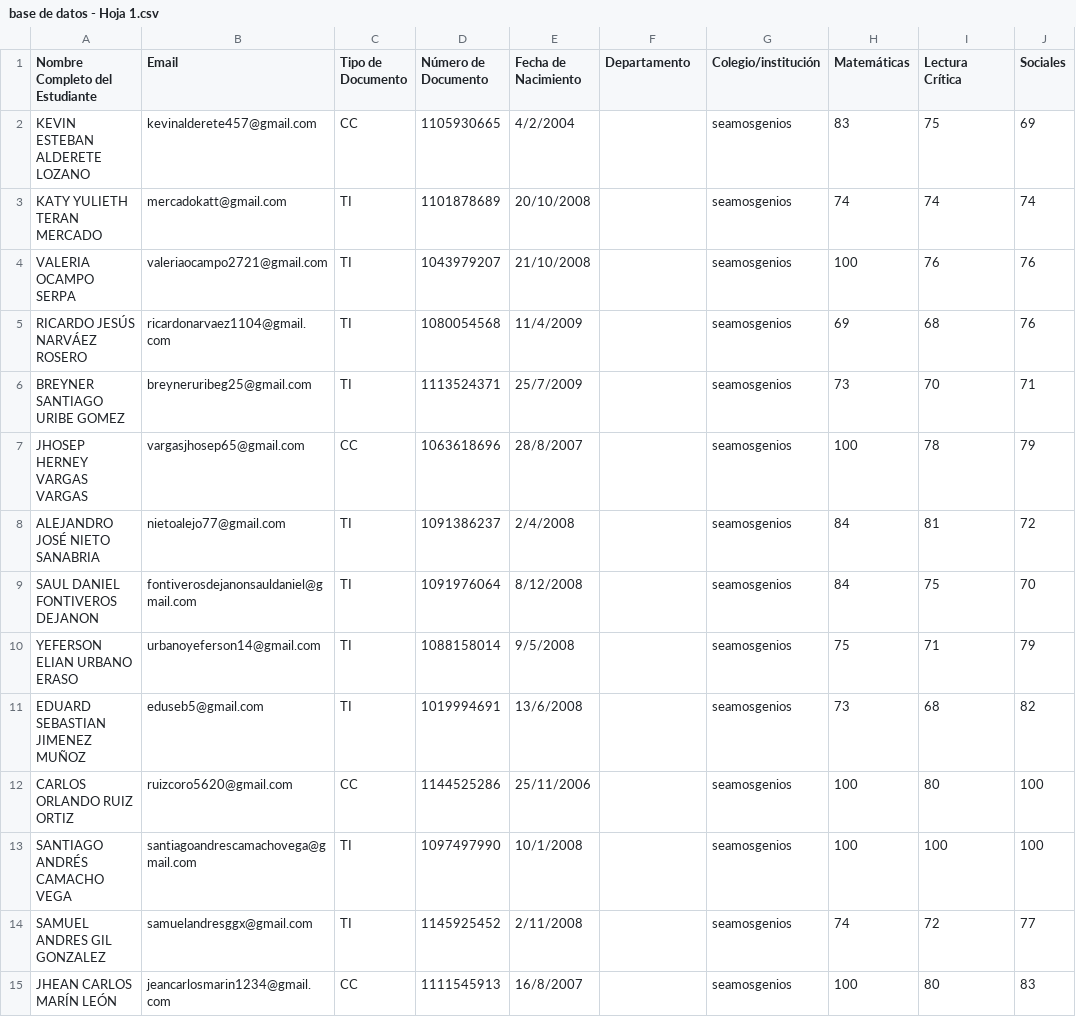
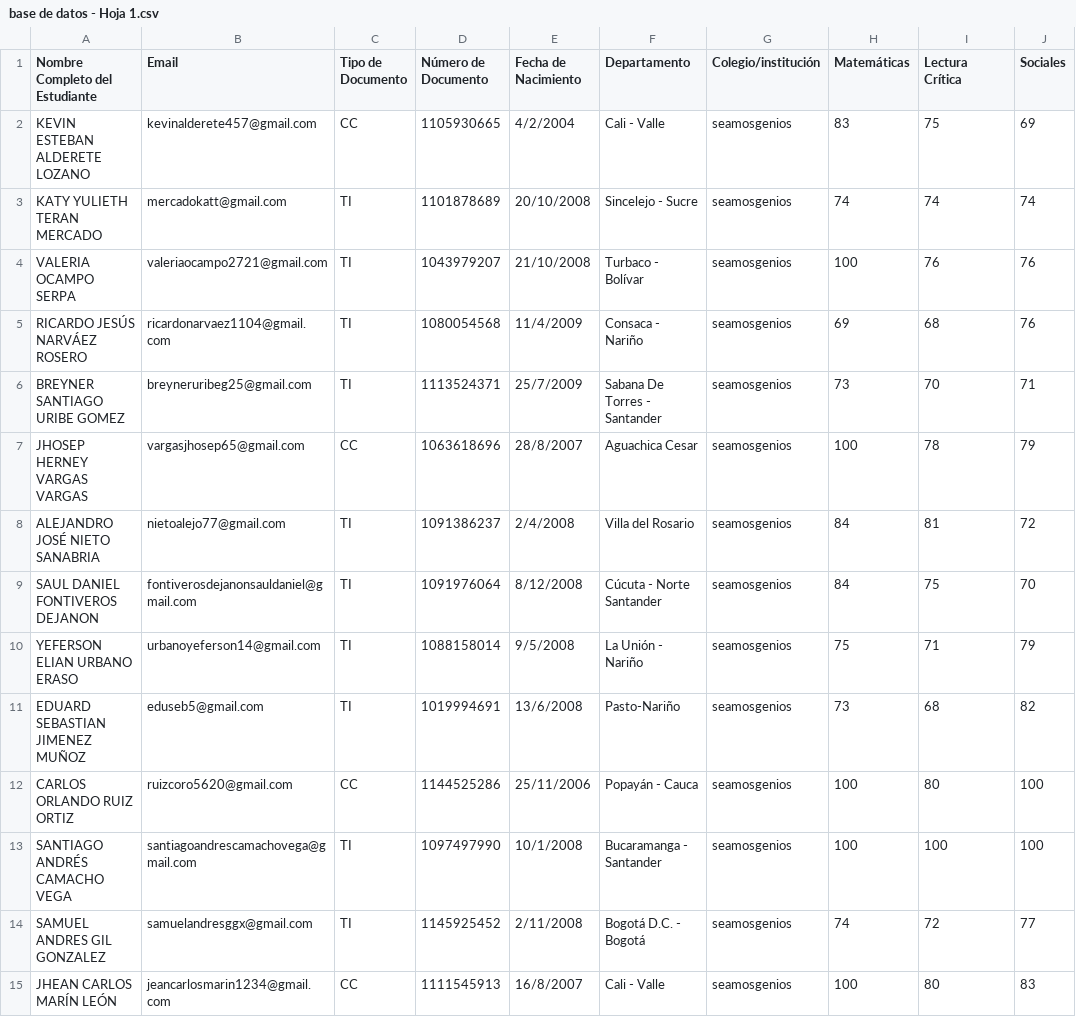
Before and after one commit to daniel-alt-pages/informes_sgm_01, a CSV file: base de datos - Hoja 1.csv, drawn as a sheet; only a part is shown; the diff covers the shown part only; the diff names each change by its address in the sheet, - before the commit and + after, or states it on an @@ line.

Commit message:
Update base de datos - Hoja 1.csv

```diff
--- a/base de datos - Hoja 1.csv
+++ b/base de datos - Hoja 1.csv
-F2 (Departamento): (empty)
+F2 (Departamento): Cali - Valle
-F3 (Departamento): (empty)
+F3 (Departamento): Sincelejo - Sucre
-F4 (Departamento): (empty)
+F4 (Departamento): Turbaco - Bolívar
-F5 (Departamento): (empty)
+F5 (Departamento): Consaca - Nariño
-F6 (Departamento): (empty)
+F6 (Departamento): Sabana De Torres - Santander
-F7 (Departamento): (empty)
+F7 (Departamento): Aguachica Cesar
-F8 (Departamento): (empty)
+F8 (Departamento): Villa del Rosario
-F9 (Departamento): (empty)
+F9 (Departamento): Cúcuta - Norte Santander
-F10 (Departamento): (empty)
+F10 (Departamento): La Unión - Nariño
-F11 (Departamento): (empty)
+F11 (Departamento): Pasto-Nariño
-F12 (Departamento): (empty)
+F12 (Departamento): Popayán - Cauca
-F13 (Departamento): (empty)
+F13 (Departamento): Bucaramanga - Santander
-F14 (Departamento): (empty)
+F14 (Departamento): Bogotá D.C. - Bogotá
-F15 (Departamento): (empty)
+F15 (Departamento): Cali - Valle
```
Also changed, not shown: 137 edited cells elsewhere in this file.
